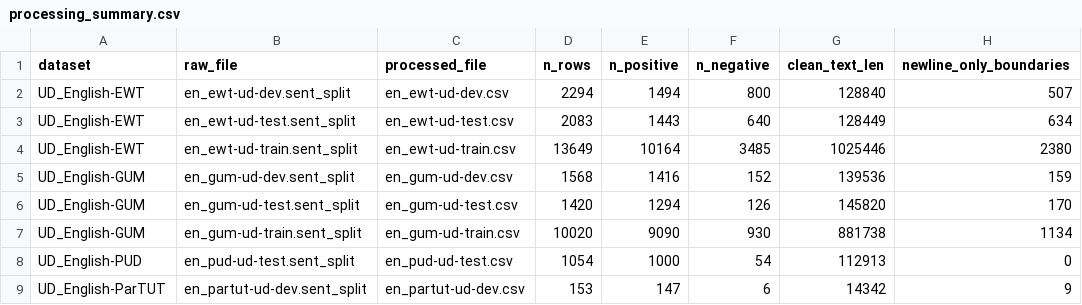
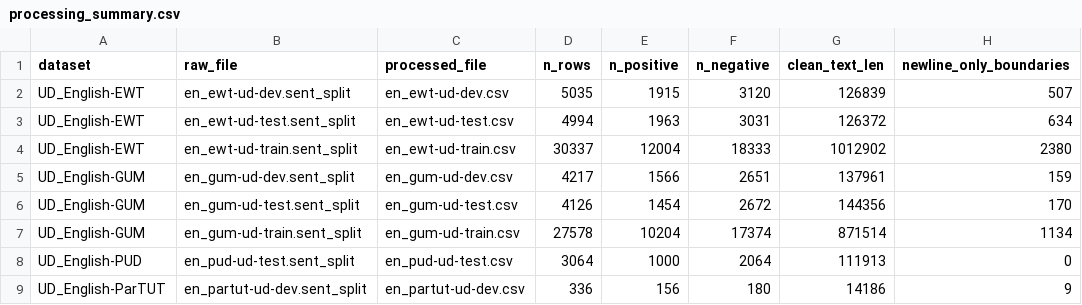
Before and after one commit to anilegin/nlp-sentenceSplitter, a CSV file: data/processed/processing_summary.csv, drawn as a sheet; only a part is shown; the diff covers the shown part only.

Commit message:
fix on processed data

```diff
--- a/data/processed/processing_summary.csv
+++ b/data/processed/processing_summary.csv
@@ -1,9 +1,9 @@
 dataset,raw_file,processed_file,n_rows,n_positive,n_negative,clean_text_len,newline_only_boundaries
-UD_English-EWT,en_ewt-ud-dev.sent_split,en_ewt-ud-dev.csv,2294,1494,800,128840,507
-UD_English-EWT,en_ewt-ud-test.sent_split,en_ewt-ud-test.csv,2083,1443,640,128449,634
-UD_English-EWT,en_ewt-ud-train.sent_split,en_ewt-ud-train.csv,13649,10164,3485,1025446,2380
-UD_English-GUM,en_gum-ud-dev.sent_split,en_gum-ud-dev.csv,1568,1416,152,139536,159
-UD_English-GUM,en_gum-ud-test.sent_split,en_gum-ud-test.csv,1420,1294,126,145820,170
-UD_English-GUM,en_gum-ud-train.sent_split,en_gum-ud-train.csv,10020,9090,930,881738,1134
-UD_English-PUD,en_pud-ud-test.sent_split,en_pud-ud-test.csv,1054,1000,54,112913,0
-UD_English-ParTUT,en_partut-ud-dev.sent_split,en_partut-ud-dev.csv,153,147,6,14342,9
+UD_English-EWT,en_ewt-ud-dev.sent_split,en_ewt-ud-dev.csv,5035,1915,3120,126839,507
+UD_English-EWT,en_ewt-ud-test.sent_split,en_ewt-ud-test.csv,4994,1963,3031,126372,634
+UD_English-EWT,en_ewt-ud-train.sent_split,en_ewt-ud-train.csv,30337,12004,18333,1012902,2380
+UD_English-GUM,en_gum-ud-dev.sent_split,en_gum-ud-dev.csv,4217,1566,2651,137961,159
+UD_English-GUM,en_gum-ud-test.sent_split,en_gum-ud-test.csv,4126,1454,2672,144356,170
+UD_English-GUM,en_gum-ud-train.sent_split,en_gum-ud-train.csv,27578,10204,17374,871514,1134
+UD_English-PUD,en_pud-ud-test.sent_split,en_pud-ud-test.csv,3064,1000,2064,111913,0
+UD_English-ParTUT,en_partut-ud-dev.sent_split,en_partut-ud-dev.csv,336,156,180,14186,9
```
Also changed, not shown: 56 edited cells elsewhere in this file, 26 other files.
